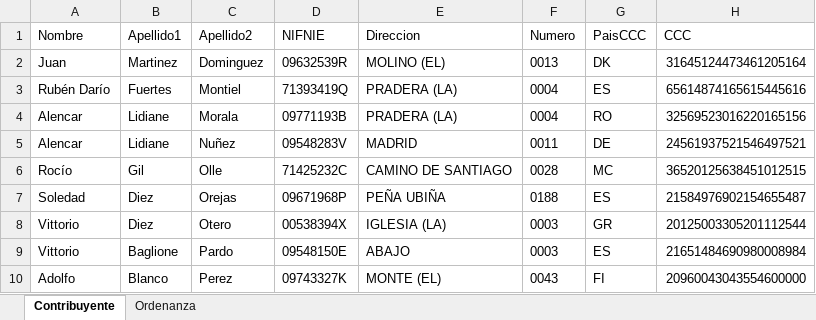
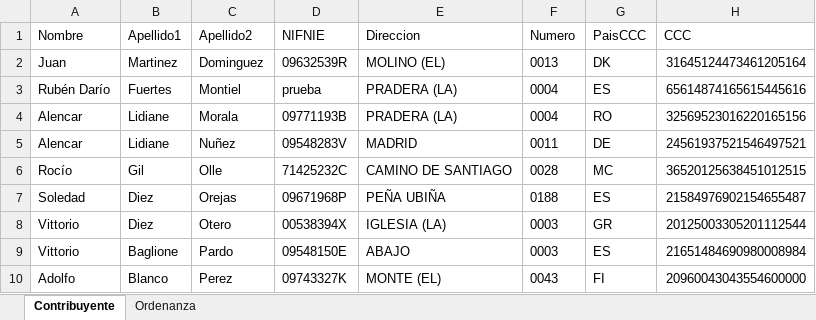
Before and after one commit to MiguelAPL-07/SIS2-PracticaTasasMunicipales, an Excel workbook: src/resources/SistemasAguaTrasEjecucion.xlsx, sheet Contribuyente, drawn as a sheet; only a part is shown; values as stored, in another font and other column widths than the file's, no borders; the diff names each change by its address in the sheet, - before the commit and + after, or states it on an @@ line.

```diff
--- a/src/resources/SistemasAguaTrasEjecucion.xlsx (sheet Contribuyente)
+++ b/src/resources/SistemasAguaTrasEjecucion.xlsx (sheet Contribuyente)
-D3 (NIFNIE): 71393419Q
+D3 (NIFNIE): prueba
```
Also changed, not shown: 3 other files.
